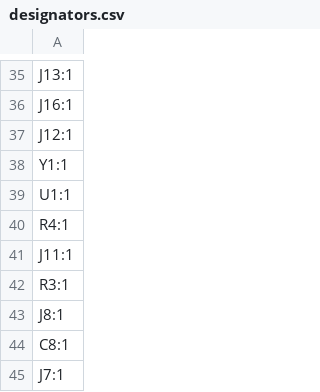
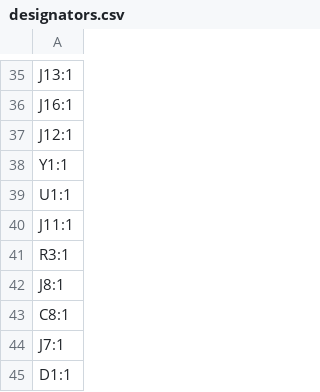
Before and after one commit to maciekish/warthogathome, a CSV file: KiCad PCBs/Slave/production/designators.csv, drawn as a sheet; only a part is shown, gaps mark what is left out; the shorter side is filled out with more unchanged rows.

```diff
--- a/KiCad PCBs/Slave/production/designators.csv
+++ b/KiCad PCBs/Slave/production/designators.csv
@@ -39,3 +39,2 @@ Y1:1
 U1:1
-R4:1
 J11:1
```
Also changed, not shown: KiCad PCBs/Slave/production/bom.csv, KiCad PCBs/Slave/production/positions.csv, 4 other files.
